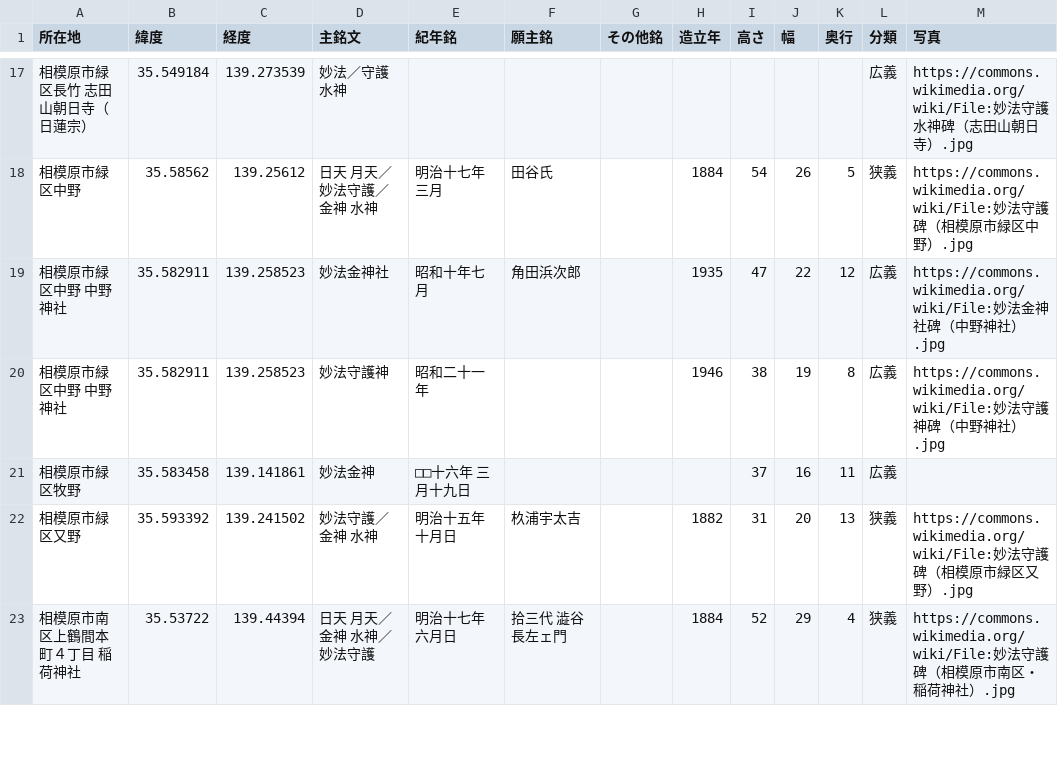
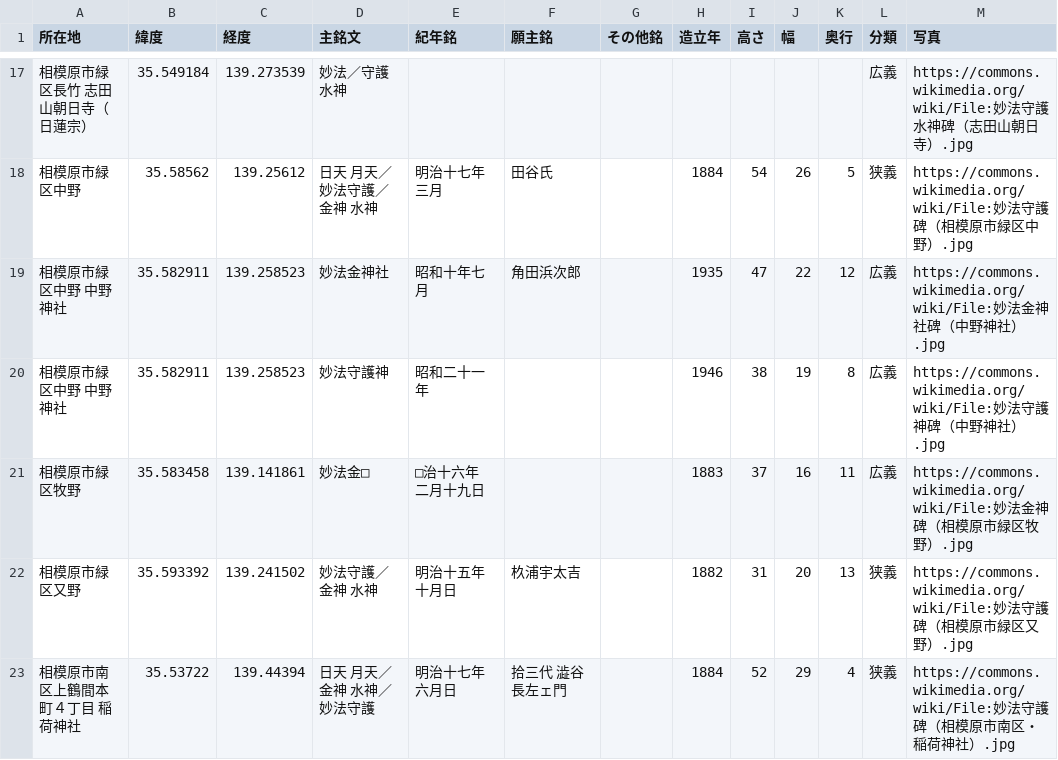
Before and after one commit to sekibutsu-info/myoho_shugohi, a CSV file: 妙法守護碑.csv, drawn as a sheet; only a part is shown, gaps mark what is left out.

Commit message:
Update 妙法守護碑.csv

```diff
--- a/妙法守護碑.csv
+++ b/妙法守護碑.csv
@@ -20,3 +20,3 @@
 "相模原市緑区中野 中野神社",35.582911,139.258523,"妙法守護神","昭和二十一年",,,1946,38,19,8,"広義","https://commons.wikimedia.org/wiki/File:妙法守護神碑（中野神社）.jpg"
-"相模原市緑区牧野",35.583458,139.141861,"妙法金神","□□十六年 三月十九日",,,,37,16,11,"広義",
+"相模原市緑区牧野",35.583458,139.141861,"妙法金□","□治十六年 二月十九日",,,1883,37,16,11,"広義","https://commons.wikimedia.org/wiki/File:妙法金神碑（相模原市緑区牧野）.jpg"
 "相模原市緑区又野",35.593392,139.241502,"妙法守護／金神 水神","明治十五年十月日","杦浦宇太吉",,1882,31,20,13,"狭義","https://commons.wikimedia.org/wiki/File:妙法守護碑（相模原市緑区又野）.jpg"
```
